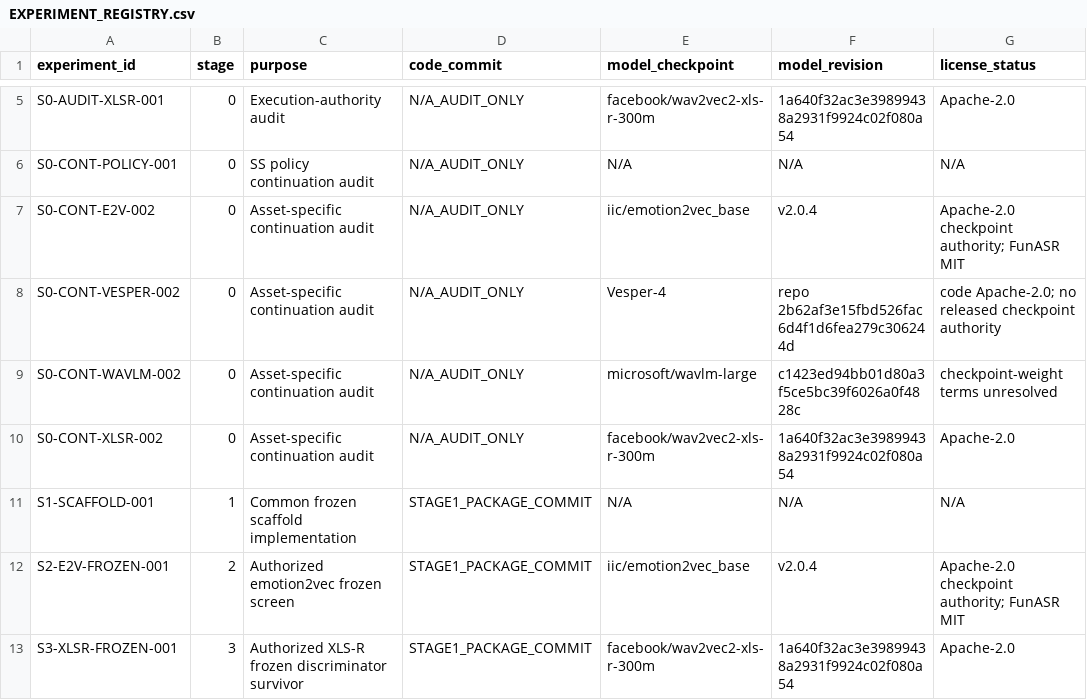
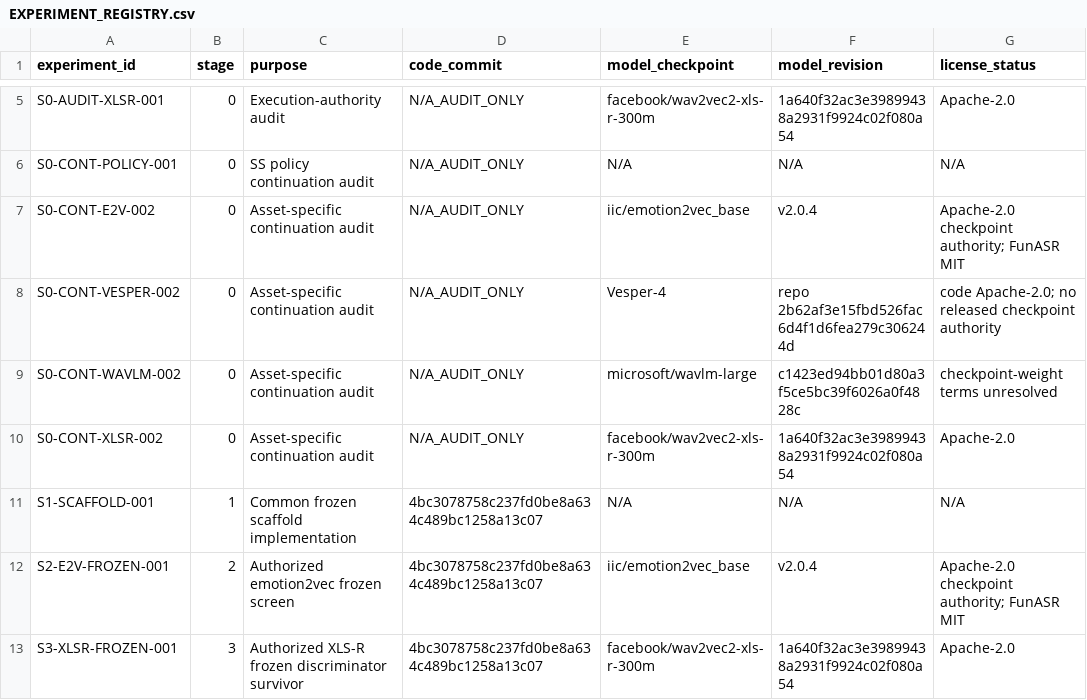
Before and after one commit to khalwaniev/defhs, a CSV file: runs/RS-DEFHS-SYSTEM-IMPLEMENTATION-001/EXPERIMENT_REGISTRY.csv, drawn as a sheet; only a part is shown, gaps mark what is left out; the diff names each change by its address in the sheet, - before the commit and + after, or states it on an @@ line.

```diff
--- a/runs/RS-DEFHS-SYSTEM-IMPLEMENTATION-001/EXPERIMENT_REGISTRY.csv
+++ b/runs/RS-DEFHS-SYSTEM-IMPLEMENTATION-001/EXPERIMENT_REGISTRY.csv
-D11:D13 (code_commit): STAGE1_PACKAGE_COMMIT
+D11:D13 (code_commit): 4bc3078758c237fd0be8a634c489bc1258a13c07
```
Also changed, not shown: runs/RS-DEFHS-SYSTEM-IMPLEMENTATION-001/ARTIFACT_MANIFEST.csv, 2 other files.
